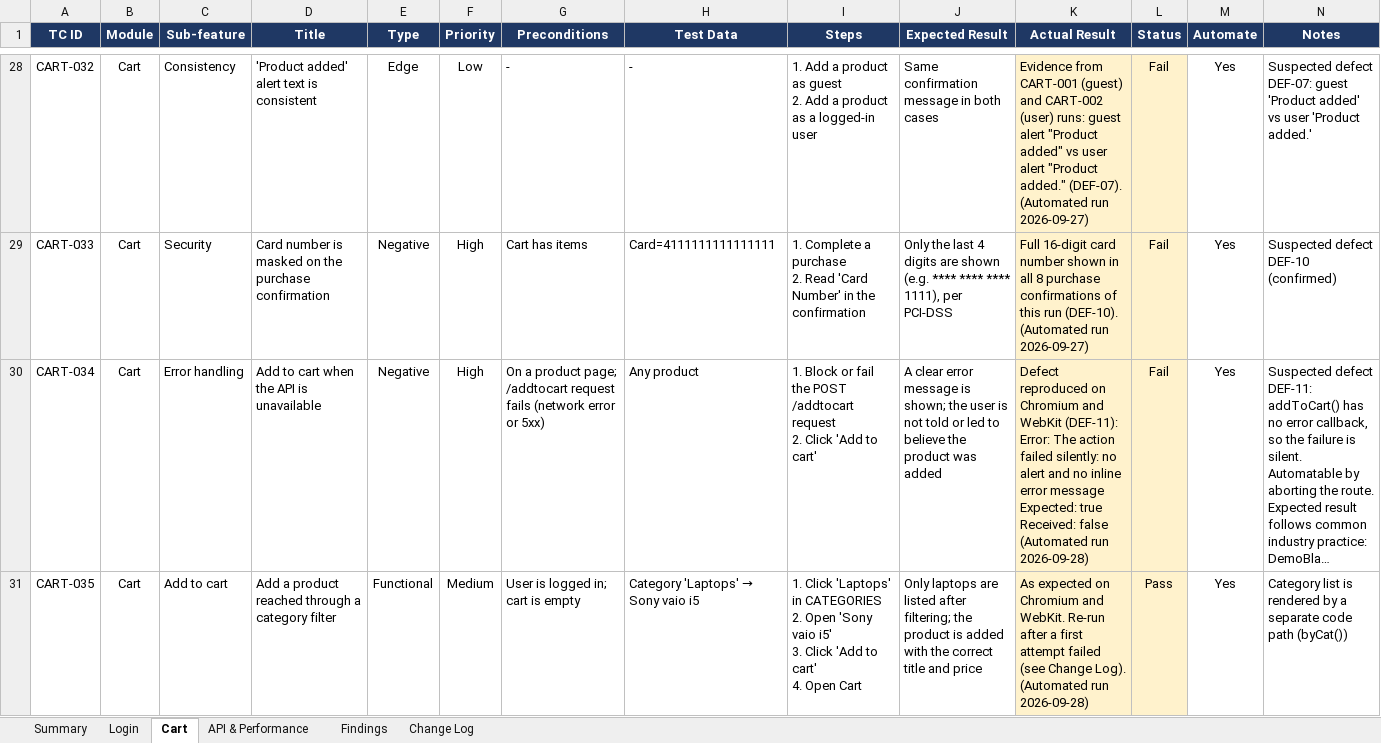
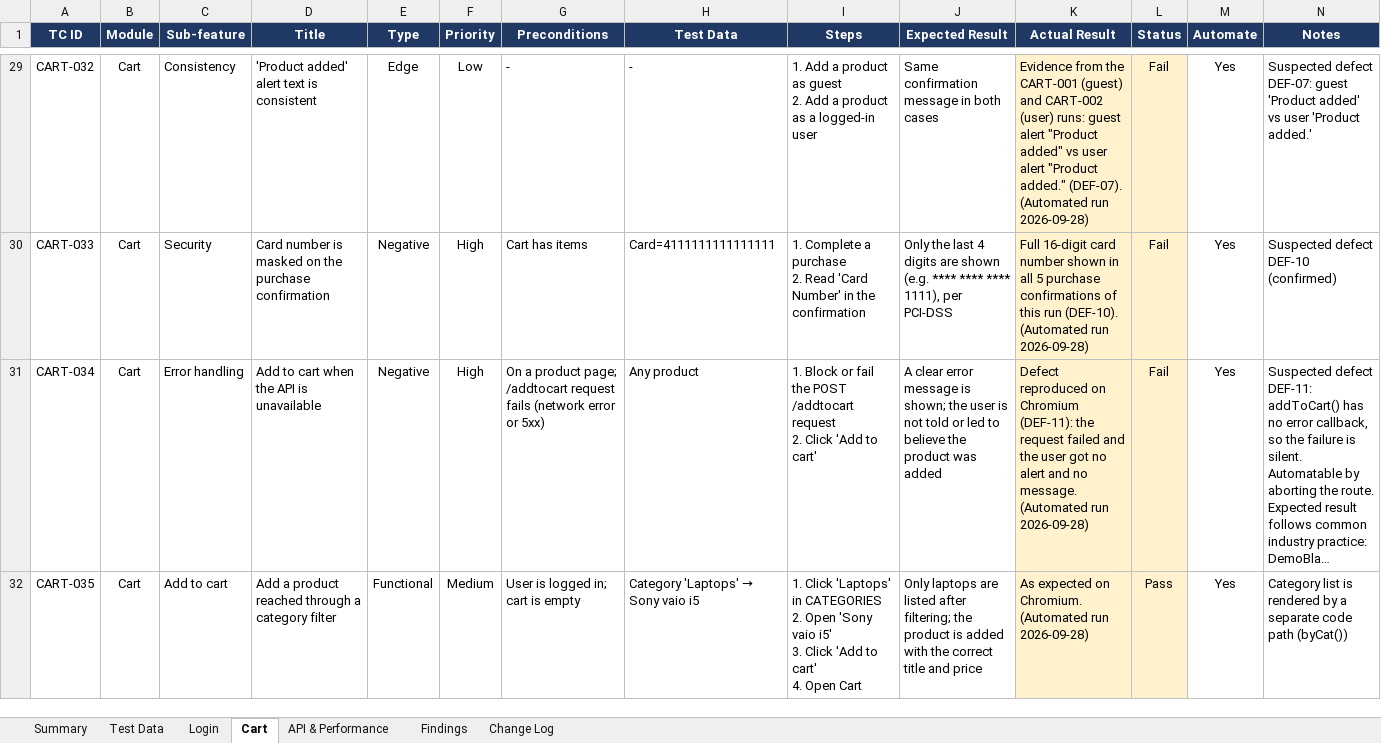
Before and after one commit to Nguyenhuuthinh0611/demoblaze-playwright-exam, an Excel workbook: docs/test-cases/demoblaze-test-cases.xlsx, sheet Cart, drawn as a sheet; only a part is shown, gaps mark what is left out; long unchanged cells end in …; values as stored, in another font and other column widths than the file's, no borders; conditional formats not drawn; addresses are those after the commit; the diff covers the shown part only; the diff names each change by its address in the sheet, - before the commit and + after, or states it on an @@ line.

Commit message:
test: login rules, cart persistence and timing race; test data for manual runs
Login
- Usernames are case-sensitive: LOGIN-032 (exact mixed case logs in and
  keeps its case) and LOGIN-023 (other letter cases are rejected)
- LOGIN-033 / API-010: a failed login must show one generic message
  ("Username or password is incorrect."); the site reveals whether a
  username exists (DEF-15). Other rejection tests now assert the
  rejection itself via assertLoginRejected(), not the site's wording
- LOGIN-022: spaces around a valid username must be trimmed; they are
  not (DEF-16)
- LOGIN-029 removed; DEF-11 stays covered by CART-034

Cart
- CART-026: items added as a guest must be merged into the account cart
  on login; they are lost (DEF-17)
- CART-037: reproduces the /deletecart race by confirming the purchase
  instantly (purchaseAndConfirmImmediately); annotated known-flaky —
  about 2 in 10 WebKit runs, never on Chromium (DEF-09)

Test case workbook
- New "Test Data" sheet: manual test accounts, negative data, products
  and order-form sets; preconditions reference them by ID
- E2E-001 moved into the Cart sheet; CART-038 removed (not applicable)
- Execution status refreshed from the latest run (Pass / Fail / Blocked)
- Findings extended to DEF-17

Docs: README and CONTRIBUTING updated for the new cases and defects

```diff
--- a/docs/test-cases/demoblaze-test-cases.xlsx (sheet Cart)
+++ b/docs/test-cases/demoblaze-test-cases.xlsx (sheet Cart)
+sheet tab: Test Data
-K29 (Actual Result): Evidence from CART-001 (guest) and CART-002 (user) runs: guest alert "Product added" vs user alert "Product added." (DEF-07). (Automated run 2026-09-27)
+K29 (Actual Result): Evidence from the CART-001 (guest) and CART-002 (user) runs: guest alert "Product added" vs user alert "Product added." (DEF-07). (Automated run 2026-09-28)
-K30 (Actual Result): …in all 8 purchase confirmations of this run (DEF-10). (Automated run 2026-09-27)
+K30 (Actual Result): …in all 5 purchase confirmations of this run (DEF-10). (Automated run 2026-09-28)
-K31 (Actual Result): …on Chromium and WebKit (DEF-11): Error: The action failed silently: no alert and no inline error message Expected: true Received: false (Automated run…
+K31 (Actual Result): …on Chromium (DEF-11): the request failed and the user got no alert and no message. (Automated run…
-K32 (Actual Result): …expected on Chromium and WebKit. Re-run after a first attempt failed (see Change Log). (Automated run…
+K32 (Actual Result): …expected on Chromium. (Automated run…
```
Also changed, not shown: 1 added row, 1 removed row and 33 edited cells elsewhere in this sheet, sheet Login, sheet Change Log, sheet Findings, sheet API & Performance, sheet Summary, 8 other files.
